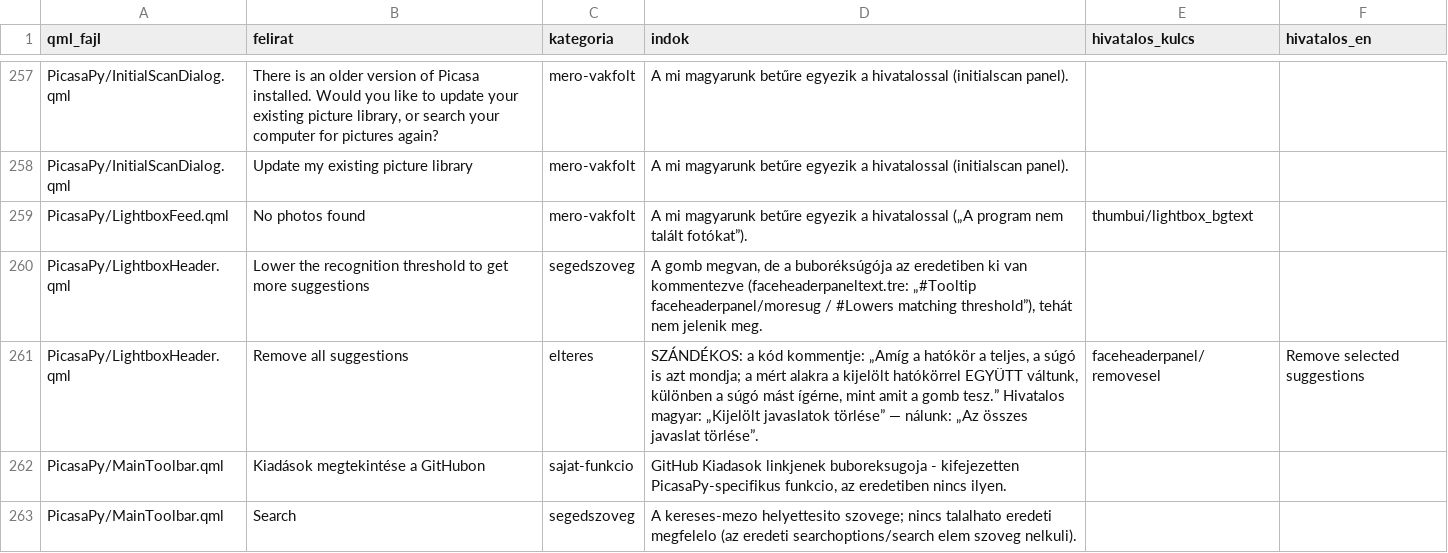
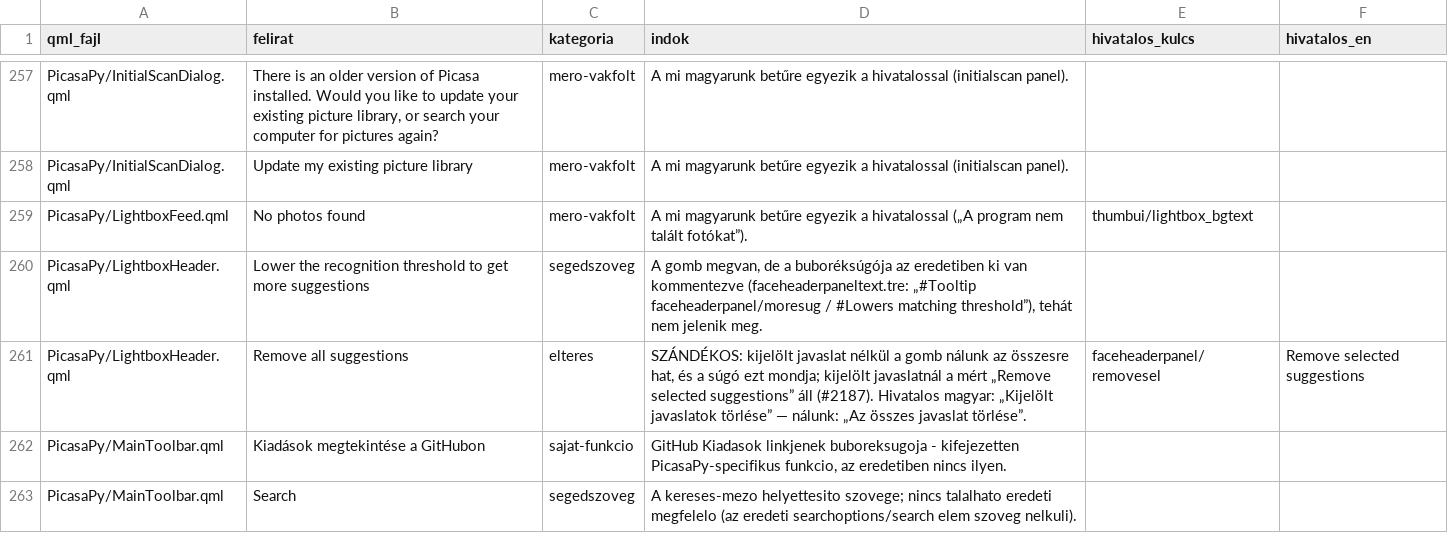
Before and after one commit to sanchomuzax/PicasaPy, a TSV file: docs/specs/ui-tobblet-besorolas.tsv, drawn as a sheet; only a part is shown, gaps mark what is left out.

```diff
--- a/docs/specs/ui-tobblet-besorolas.tsv
+++ b/docs/specs/ui-tobblet-besorolas.tsv
@@ -260,3 +260,3 @@ PicasaPy/LightboxFeed.qml	No photos found	mero-vakfolt	A mi magyarunk betűre eg
 PicasaPy/LightboxHeader.qml	Lower the recognition threshold to get more suggestions	segedszoveg	A gomb megvan, de a buboréksúgója az eredetiben ki van kommentezve (faceheaderpaneltext.tre: „#Tooltip faceheaderpanel/moresug / #Lowers matching threshold”), tehát nem jelenik meg.		
-PicasaPy/LightboxHeader.qml	Remove all suggestions	elteres	SZÁNDÉKOS: a kód kommentje: „Amíg a hatókör a teljes, a súgó is azt mondja; a mért alakra a kijelölt hatókörrel EGYÜTT váltunk, különben a súgó mást ígérne, mint amit a gomb tesz.” Hivatalos magyar: „Kijelölt javaslatok törlése” — nálunk: „Az összes javaslat törlése”.	faceheaderpanel/removesel	Remove selected suggestions
+PicasaPy/LightboxHeader.qml	Remove all suggestions	elteres	SZÁNDÉKOS: kijelölt javaslat nélkül a gomb nálunk az összesre hat, és a súgó ezt mondja; kijelölt javaslatnál a mért „Remove selected suggestions” áll (#2187). Hivatalos magyar: „Kijelölt javaslatok törlése” — nálunk: „Az összes javaslat törlése”.	faceheaderpanel/removesel	Remove selected suggestions
 PicasaPy/MainToolbar.qml	Kiadások megtekintése a GitHubon	sajat-funkcio	GitHub Kiadasok linkjenek buboreksugoja - kifejezetten PicasaPy-specifikus funkcio, az eredetiben nincs ilyen.		
```
Also changed, not shown: 14 other files.
